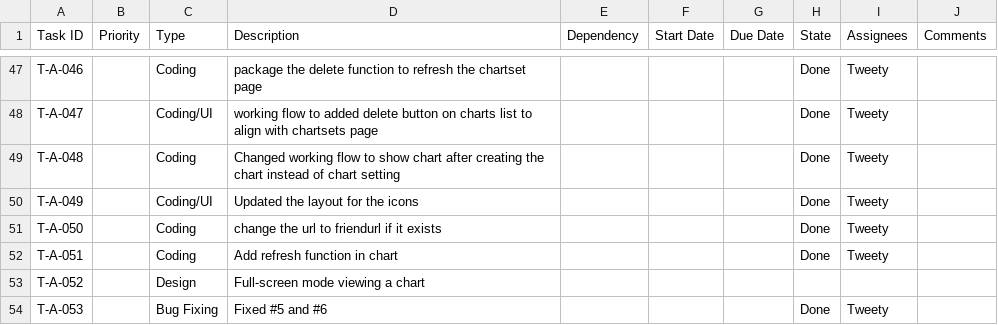
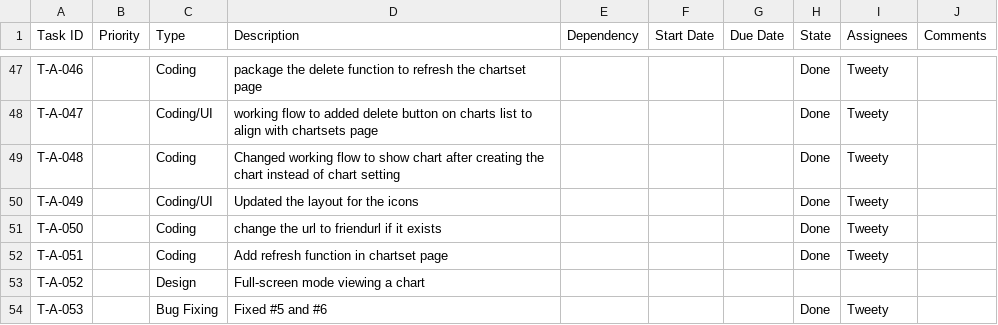
Before and after one commit to CVBDL/EagleEye-Docs, a CSV file: tasks/app.csv, drawn as a sheet; only a part is shown, gaps mark what is left out.

Commit message:
Update app.csv

```diff
--- a/tasks/app.csv
+++ b/tasks/app.csv
@@ -51,3 +51,3 @@ T-A-049,,Coding/UI,Updated the layout for the icons,,,,Done,Tweety,
 T-A-050,,Coding,change the url to friendurl if it exists,,,,Done,Tweety,
-T-A-051,,Coding,Add refresh function in chart,,,,Done,Tweety,
+T-A-051,,Coding,Add refresh function in chartset page,,,,Done,Tweety,
 T-A-052,,Design,Full-screen mode viewing a chart,,,,,,
```
